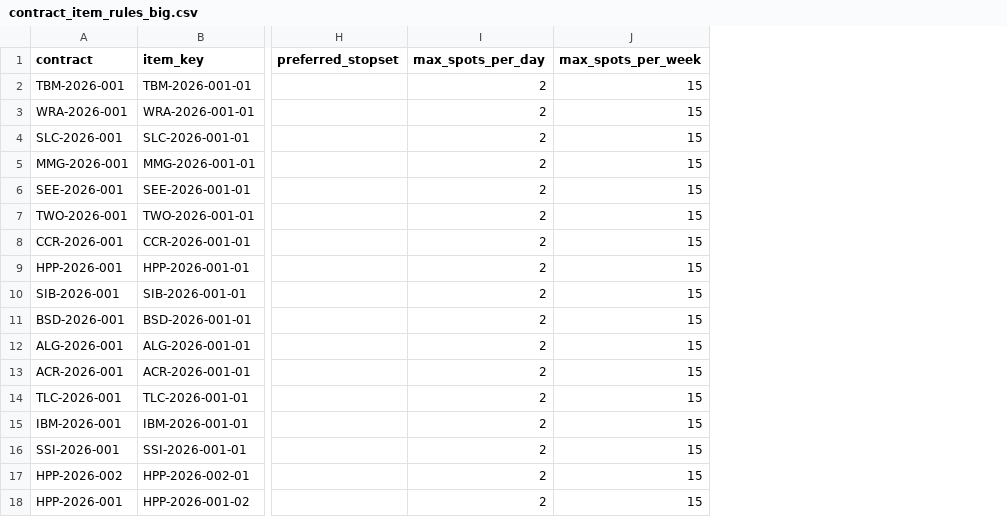
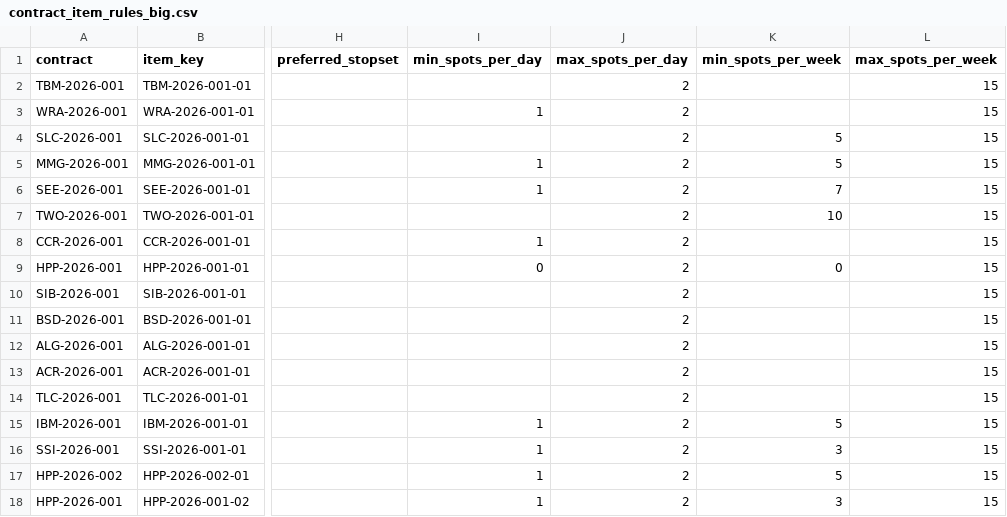
Before and after one commit to zotz/zbTraffic, a CSV file: database/data/contract_item_rules_big.csv, drawn as a sheet; only a part is shown, gaps mark what is left out; the diff names each change by its address in the sheet, - before the commit and + after, or states it on an @@ line.

Commit message:
min_spots work

```diff
--- a/database/data/contract_item_rules_big.csv
+++ b/database/data/contract_item_rules_big.csv
+column I (min_spots_per_day), rows 3-18: 1 |  | 1 | 1 |  | 1 | 0 |  |  |  |  |  | 1 | 1 | 1 | 1
+column K (min_spots_per_week), rows 4-18: 5 | 5 | 7 | 10 |  | 0 |  |  |  |  |  | 5 | 3 | 5 | 3
```
